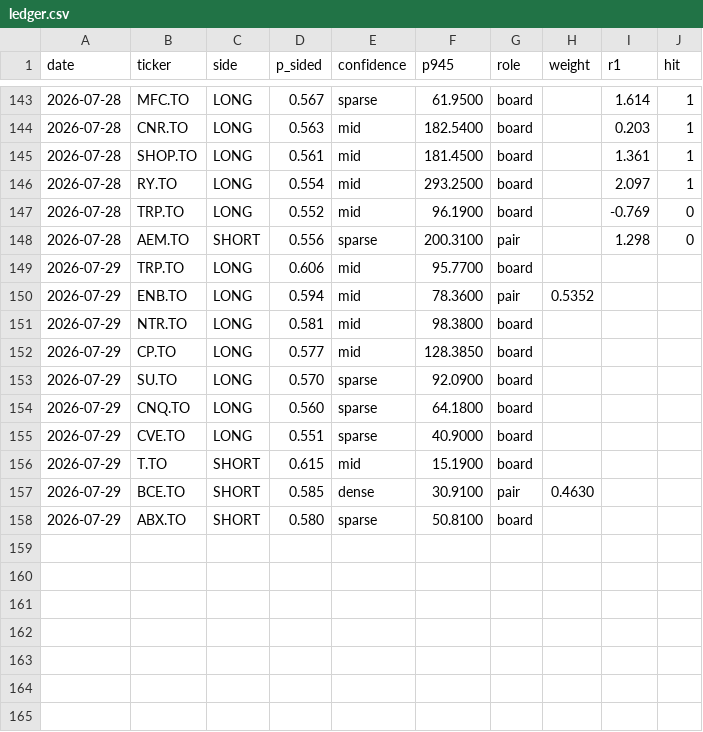
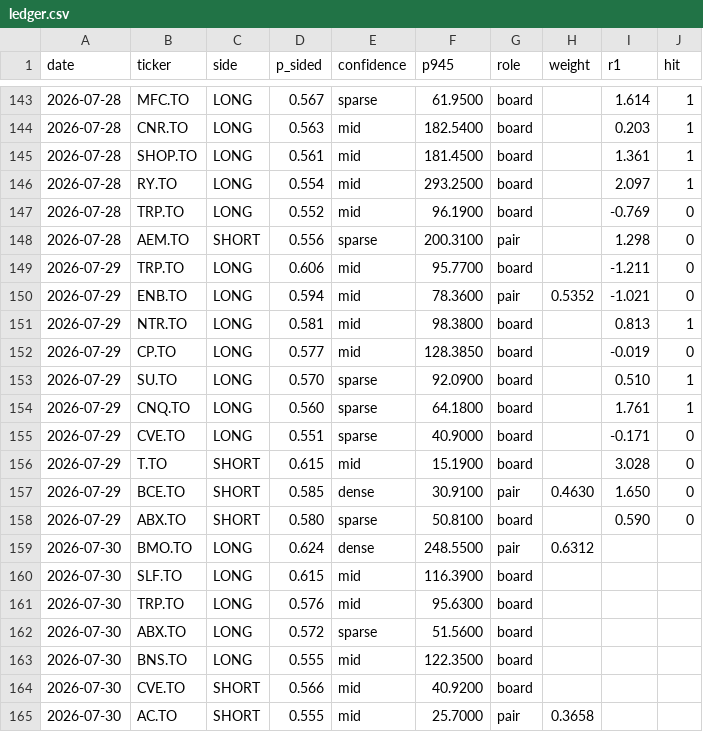
Before and after one commit to rufatb/RB, a CSV file: ledger.csv, drawn as a sheet; only a part is shown, gaps mark what is left out.

```diff
--- a/ledger.csv
+++ b/ledger.csv
@@ -148,11 +148,18 @@ date,ticker,side,p_sided,confidence,p945,role,weight,r1,hit
 2026-07-28,AEM.TO,SHORT,0.556,sparse,200.3100,pair,,1.298,0
-2026-07-29,TRP.TO,LONG,0.606,mid,95.7700,board,,,
-2026-07-29,ENB.TO,LONG,0.594,mid,78.3600,pair,0.5352,,
-2026-07-29,NTR.TO,LONG,0.581,mid,98.3800,board,,,
-2026-07-29,CP.TO,LONG,0.577,mid,128.3850,board,,,
-2026-07-29,SU.TO,LONG,0.570,sparse,92.0900,board,,,
-2026-07-29,CNQ.TO,LONG,0.560,sparse,64.1800,board,,,
-2026-07-29,CVE.TO,LONG,0.551,sparse,40.9000,board,,,
-2026-07-29,T.TO,SHORT,0.615,mid,15.1900,board,,,
-2026-07-29,BCE.TO,SHORT,0.585,dense,30.9100,pair,0.4630,,
-2026-07-29,ABX.TO,SHORT,0.580,sparse,50.8100,board,,,
+2026-07-29,TRP.TO,LONG,0.606,mid,95.7700,board,,-1.211,0
+2026-07-29,ENB.TO,LONG,0.594,mid,78.3600,pair,0.5352,-1.021,0
+2026-07-29,NTR.TO,LONG,0.581,mid,98.3800,board,,0.813,1
+2026-07-29,CP.TO,LONG,0.577,mid,128.3850,board,,-0.019,0
+2026-07-29,SU.TO,LONG,0.570,sparse,92.0900,board,,0.510,1
+2026-07-29,CNQ.TO,LONG,0.560,sparse,64.1800,board,,1.761,1
+2026-07-29,CVE.TO,LONG,0.551,sparse,40.9000,board,,-0.171,0
+2026-07-29,T.TO,SHORT,0.615,mid,15.1900,board,,3.028,0
+2026-07-29,BCE.TO,SHORT,0.585,dense,30.9100,pair,0.4630,1.650,0
+2026-07-29,ABX.TO,SHORT,0.580,sparse,50.8100,board,,0.590,0
+2026-07-30,BMO.TO,LONG,0.624,dense,248.5500,pair,0.6312,,
+2026-07-30,SLF.TO,LONG,0.615,mid,116.3900,board,,,
+2026-07-30,TRP.TO,LONG,0.576,mid,95.6300,board,,,
+2026-07-30,ABX.TO,LONG,0.572,sparse,51.5600,board,,,
+2026-07-30,BNS.TO,LONG,0.555,mid,122.3500,board,,,
+2026-07-30,CVE.TO,SHORT,0.566,mid,40.9200,board,,,
+2026-07-30,AC.TO,SHORT,0.555,mid,25.7000,pair,0.3658,,
```
Also changed, not shown: 5 other files.
